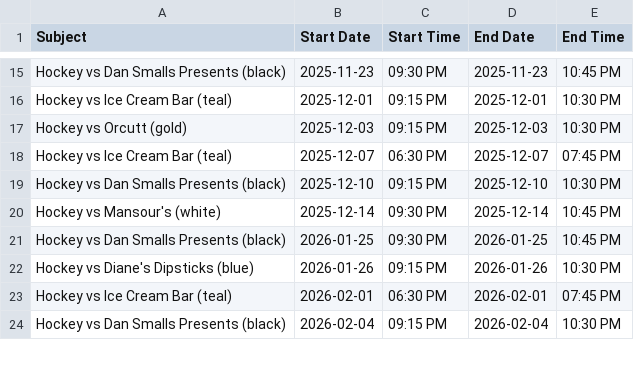
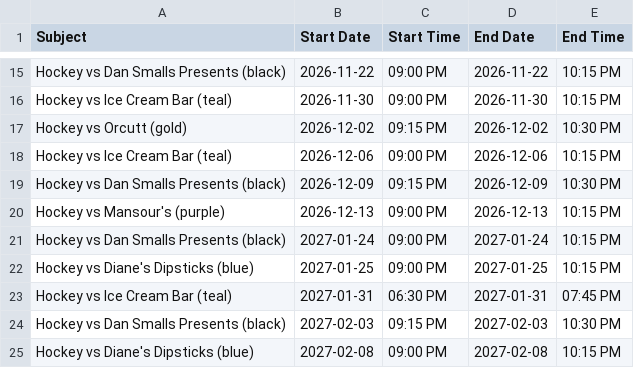
Before and after one commit to suany/scripts, a CSV file: ab-hockey/team-F.csv, drawn as a sheet; only a part is shown, gaps mark what is left out; removed rows and columns are numbered as before the commit, all else as after; the diff covers the shown part only; the diff names each change by its address in the sheet, - before the commit and + after, or states it on an @@ line.

```diff
--- a/ab-hockey/team-F.csv
+++ b/ab-hockey/team-F.csv
-B15 (Start Date): 2025-11-23
+B15 (Start Date): 2026-11-22
-C15 (Start Time): 09:30 PM
+C15 (Start Time): 09:00 PM
-D15 (End Date): 2025-11-23
+D15 (End Date): 2026-11-22
-E15 (End Time): 10:45 PM
+E15 (End Time): 10:15 PM
-B16 (Start Date): 2025-12-01
+B16 (Start Date): 2026-11-30
-C16 (Start Time): 09:15 PM
+C16 (Start Time): 09:00 PM
-D16 (End Date): 2025-12-01
+D16 (End Date): 2026-11-30
-E16 (End Time): 10:30 PM
+E16 (End Time): 10:15 PM
-B17 (Start Date): 2025-12-03
+B17 (Start Date): 2026-12-02
-D17 (End Date): 2025-12-03
+D17 (End Date): 2026-12-02
-B18 (Start Date): 2025-12-07
+B18 (Start Date): 2026-12-06
-C18 (Start Time): 06:30 PM
+C18 (Start Time): 09:00 PM
-D18 (End Date): 2025-12-07
+D18 (End Date): 2026-12-06
-E18 (End Time): 07:45 PM
+E18 (End Time): 10:15 PM
-B19 (Start Date): 2025-12-10
+B19 (Start Date): 2026-12-09
-D19 (End Date): 2025-12-10
+D19 (End Date): 2026-12-09
-row 20: Hockey vs Mansour's (white) | 2025-12-14 | 09:30 PM | 2025-12-14 | 10:45 PM
+row 20: Hockey vs Mansour's (purple) | 2026-12-13 | 09:00 PM | 2026-12-13 | 10:15 PM
-B21 (Start Date): 2026-01-25
+B21 (Start Date): 2027-01-24
-C21 (Start Time): 09:30 PM
+C21 (Start Time): 09:00 PM
-D21 (End Date): 2026-01-25
+D21 (End Date): 2027-01-24
-E21 (End Time): 10:45 PM
+E21 (End Time): 10:15 PM
-B22 (Start Date): 2026-01-26
+B22 (Start Date): 2027-01-25
-C22 (Start Time): 09:15 PM
+C22 (Start Time): 09:00 PM
-D22 (End Date): 2026-01-26
+D22 (End Date): 2027-01-25
-E22 (End Time): 10:30 PM
+E22 (End Time): 10:15 PM
-B23 (Start Date): 2026-02-01
+B23 (Start Date): 2027-01-31
-D23 (End Date): 2026-02-01
+D23 (End Date): 2027-01-31
-B24 (Start Date): 2026-02-04
+B24 (Start Date): 2027-02-03
-D24 (End Date): 2026-02-04
+D24 (End Date): 2027-02-03
+row 25: Hockey vs Diane's Dipsticks (blue) | 2027-02-08 | 09:00 PM | 2027-02-08 | 10:15 PM
```
Also changed, not shown: 5 added rows, 6 removed rows and 28 edited cells elsewhere in this file, ab-hockey/extras.csv, ab-hockey/schedule.csv, 12 other files.
